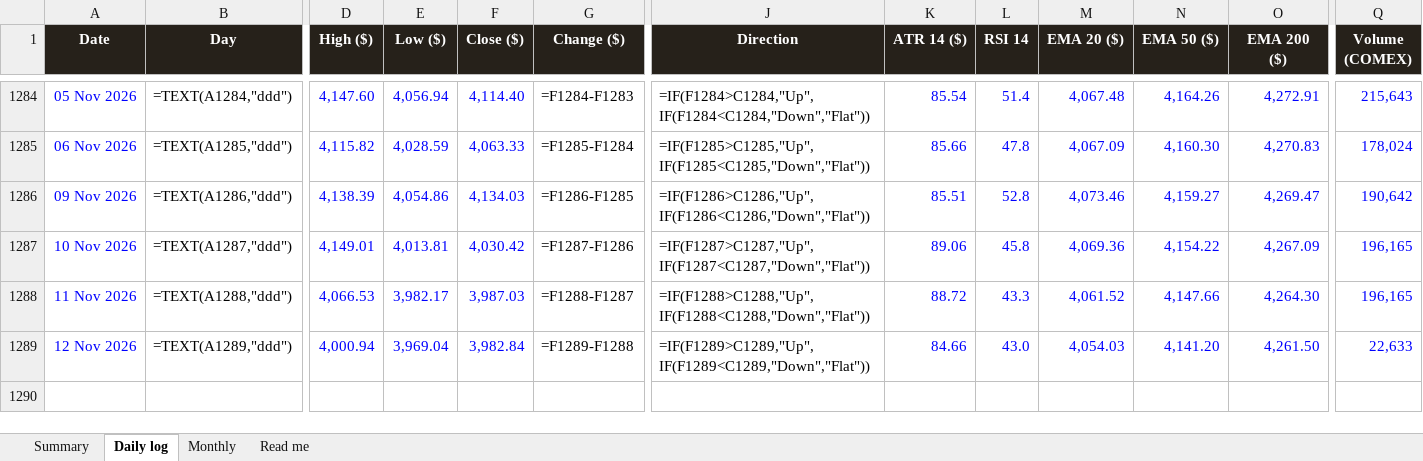
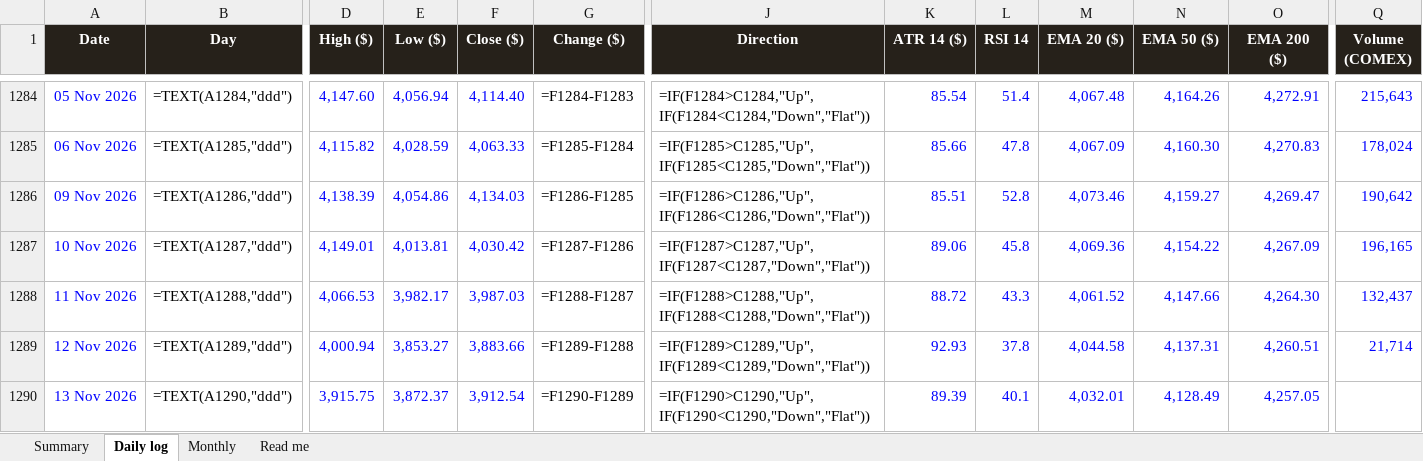
Before and after one commit to basemayman-ux/gold-agent, an Excel workbook: docs/data/XAUUSD_daily_log.xlsx, sheet Daily log, drawn as a sheet; only a part is shown, gaps mark what is left out; values as stored, in another font and other column widths than the file's, no borders; formulas without a stored value are shown as written; conditional formats not drawn; rows hold the shown columns only; the diff names each change by its address in the sheet, - before the commit and + after, or states it on an @@ line.

Commit message:
daily log 2026-11-13

```diff
--- a/docs/data/XAUUSD_daily_log.xlsx (sheet Daily log)
+++ b/docs/data/XAUUSD_daily_log.xlsx (sheet Daily log)
-Q1288 (Volume (COMEX)): 196,165
+Q1288 (Volume (COMEX)): 132,437
-E1289 (Low ($)): 3,969.04
+E1289 (Low ($)): 3,853.27
-F1289 (Close ($)): 3,982.84
+F1289 (Close ($)): 3,883.66
-K1289 (ATR 14 ($)): 84.66
+K1289 (ATR 14 ($)): 92.93
-L1289 (RSI 14): 43.0
+L1289 (RSI 14): 37.8
-M1289 (EMA 20 ($)): 4,054.03
+M1289 (EMA 20 ($)): 4,044.58
-N1289 (EMA 50 ($)): 4,141.20
+N1289 (EMA 50 ($)): 4,137.31
-O1289 (EMA 200 ($)): 4,261.50
+O1289 (EMA 200 ($)): 4,260.51
-Q1289 (Volume (COMEX)): 22,633
+Q1289 (Volume (COMEX)): 21,714
+row 1290: 13 Nov 2026 | =TEXT(A1290,"ddd") | 3,915.75 | 3,872.37 | 3,912.54 | =F1290-F1289 | =IF(F1290>C1290,"Up",IF(F1290<C1290,"Down","Flat")) | 89.39 | 40.1 | 4,032.01 | 4,128.49 | 4,257.05
```
Also changed, not shown: 1 other file.
